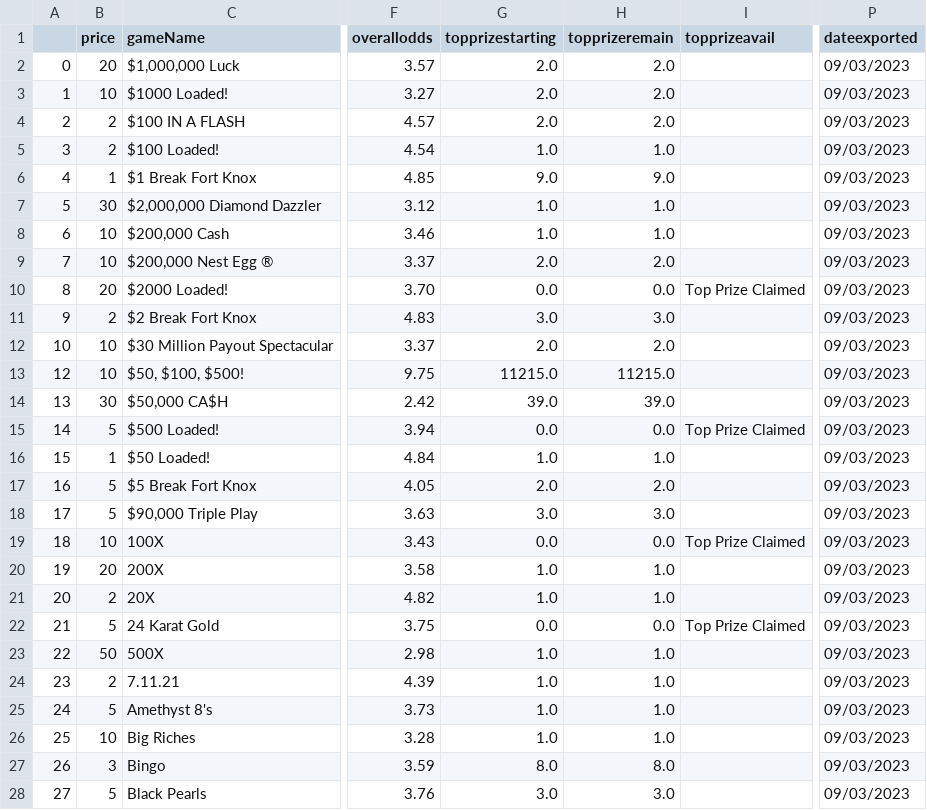
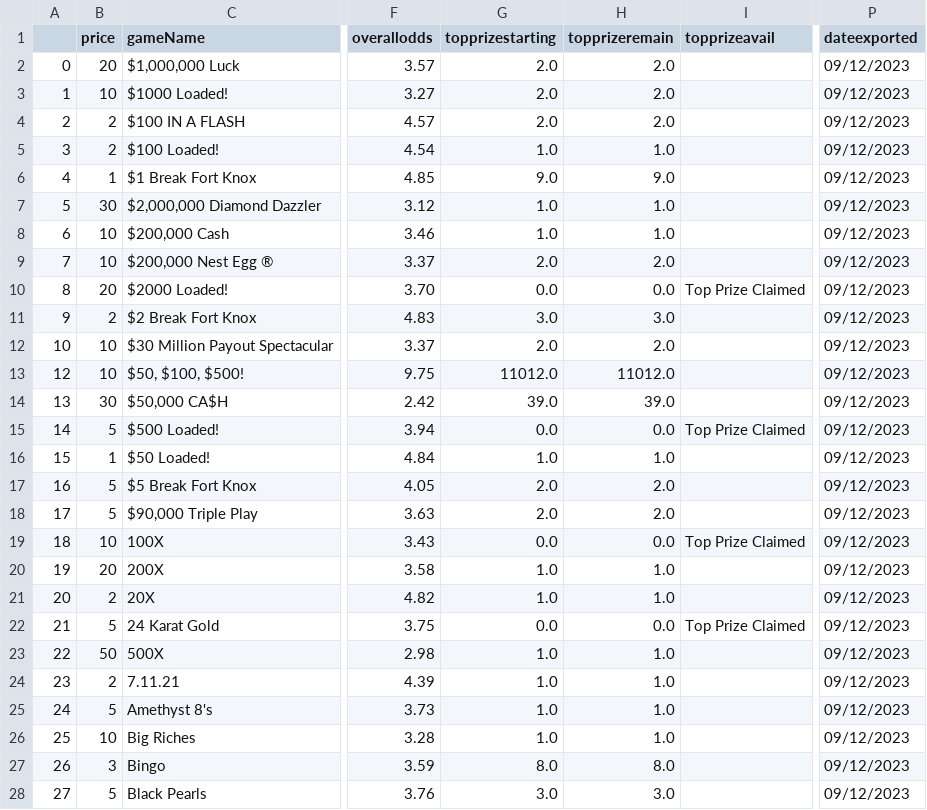
Before and after one commit to DarrenZastruga/scratchersdatapull, a CSV file: KYscratcherslist.csv, drawn as a sheet; only a part is shown, gaps mark what is left out; the diff covers the shown part only; the diff names each change by its address in the sheet, - before the commit and + after, or states it on an @@ line.

```diff
--- a/KYscratcherslist.csv
+++ b/KYscratcherslist.csv
-P2:P28 (dateexported): 09/03/2023
+P2:P28 (dateexported): 09/12/2023
-G13 (topprizestarting): 11215.0
+G13 (topprizestarting): 11012.0
-H13 (topprizeremain): 11215.0
+H13 (topprizeremain): 11012.0
-G18 (topprizestarting): 3.0
+G18 (topprizestarting): 2.0
-H18 (topprizeremain): 3.0
+H18 (topprizeremain): 2.0
```
Also changed, not shown: 1 removed row, 99 edited cells and row numbers in column A elsewhere in this file, KYratingstable.csv, KYscratchertables.csv, 4 other files.
